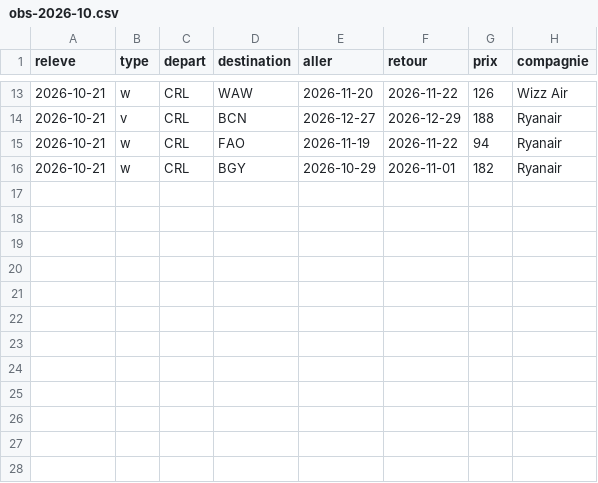
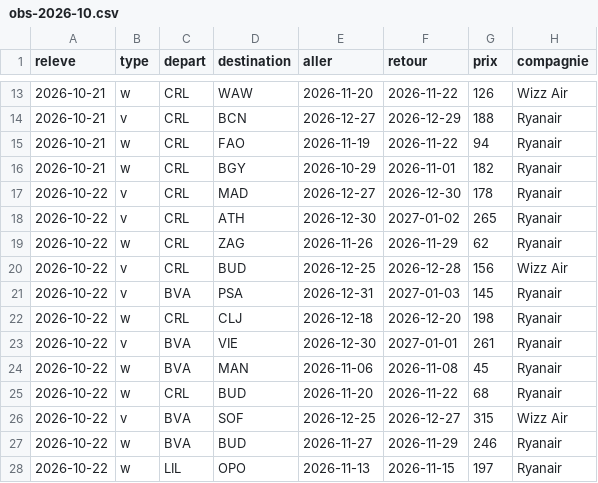
Before and after one commit to merwanyml/vols, a CSV file: data/court/obs-2026-10.csv, drawn as a sheet; only a part is shown, gaps mark what is left out; the diff names each change by its address in the sheet, - before the commit and + after, or states it on an @@ line.

Commit message:
Historique court courrier

```diff
--- a/data/court/obs-2026-10.csv
+++ b/data/court/obs-2026-10.csv
+row 17: 2026-10-22 | v | CRL | MAD | 2026-12-27 | 2026-12-30 | 178 | Ryanair
+row 18: 2026-10-22 | v | CRL | ATH | 2026-12-30 | 2027-01-02 | 265 | Ryanair
+row 19: 2026-10-22 | w | CRL | ZAG | 2026-11-26 | 2026-11-29 | 62 | Ryanair
+row 20: 2026-10-22 | v | CRL | BUD | 2026-12-25 | 2026-12-28 | 156 | Wizz Air
+row 21: 2026-10-22 | v | BVA | PSA | 2026-12-31 | 2027-01-03 | 145 | Ryanair
+row 22: 2026-10-22 | w | CRL | CLJ | 2026-12-18 | 2026-12-20 | 198 | Ryanair
+row 23: 2026-10-22 | v | BVA | VIE | 2026-12-30 | 2027-01-01 | 261 | Ryanair
+row 24: 2026-10-22 | w | BVA | MAN | 2026-11-06 | 2026-11-08 | 45 | Ryanair
+row 25: 2026-10-22 | w | CRL | BUD | 2026-11-20 | 2026-11-22 | 68 | Ryanair
+row 26: 2026-10-22 | v | BVA | SOF | 2026-12-25 | 2026-12-27 | 315 | Wizz Air
+row 27: 2026-10-22 | w | BVA | BUD | 2026-11-27 | 2026-11-29 | 246 | Ryanair
+row 28: 2026-10-22 | w | LIL | OPO | 2026-11-13 | 2026-11-15 | 197 | Ryanair
```
Also changed, not shown: 3 other files.
